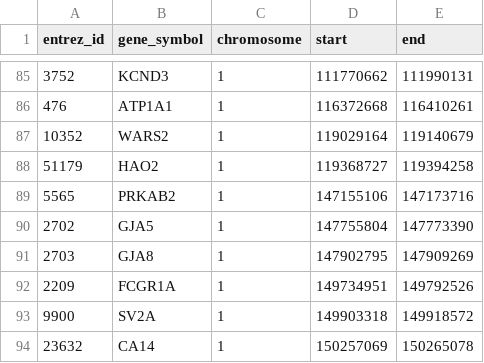
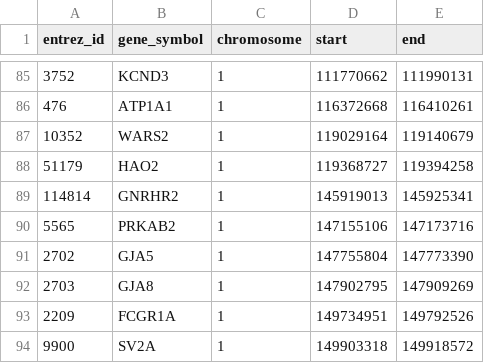
Before and after one commit to WayScience/pccma_repo1_screen_image_profiling, a CSV file: repo1_screen_metadata/raw_data/repo1_target_gene_positions.csv, drawn as a sheet; only a part is shown, gaps mark what is left out; the shorter side is filled out with more unchanged rows.

```diff
--- a/repo1_screen_metadata/raw_data/repo1_target_gene_positions.csv
+++ b/repo1_screen_metadata/raw_data/repo1_target_gene_positions.csv
@@ -88,2 +88,3 @@ entrez_id,gene_symbol,chromosome,start,end
 51179,HAO2,1,119368727,119394258
+114814,GNRHR2,1,145919013,145925341
 5565,PRKAB2,1,147155106,147173716
```
Also changed, not shown: repo1_screen_metadata/raw_data/repo1_target_metadata_annotation.csv, 9 other files.
